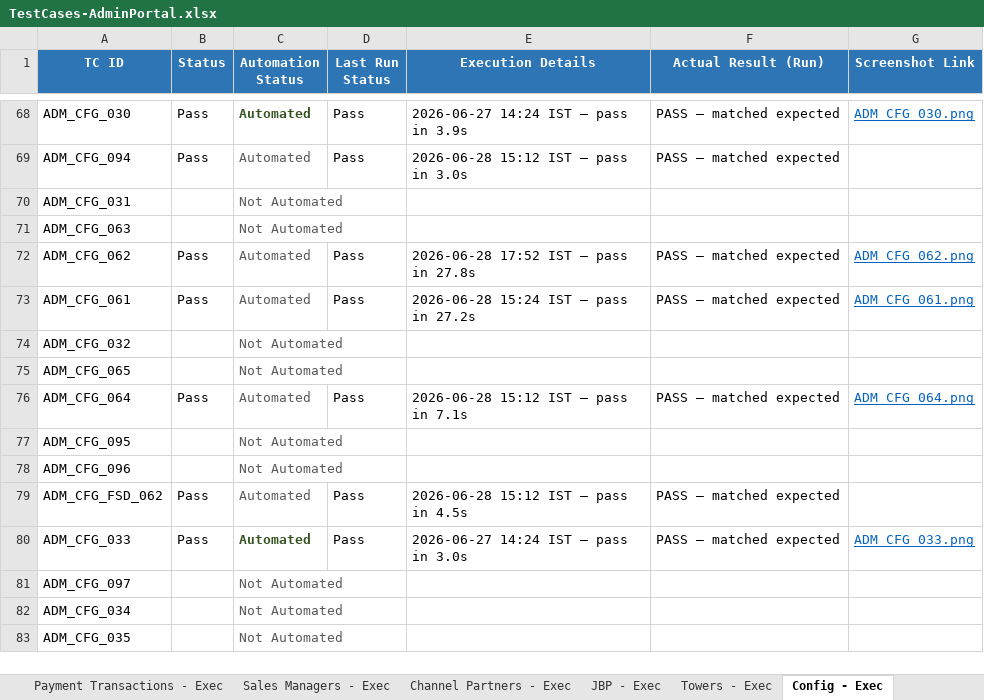
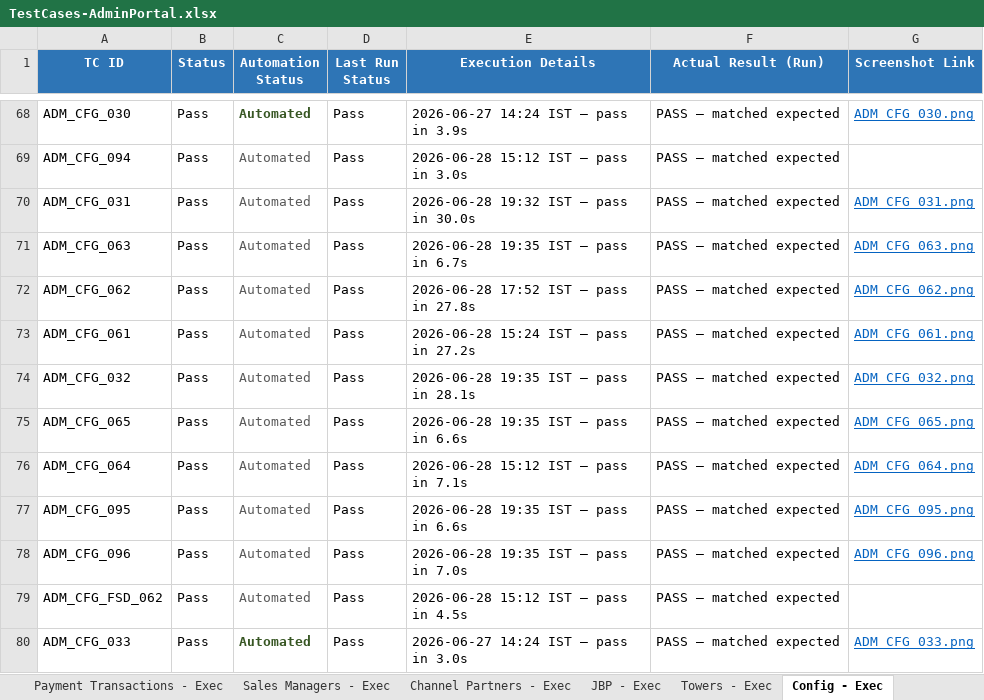
Before and after one commit to Anjalijha2/AI-Automation-hoabl, an Excel workbook: manual-qa-repository/07-execution/TestCases-AdminPortal.xlsx, sheet Config - Exec, drawn as a sheet; only a part is shown, gaps mark what is left out; the shorter side is filled out with more unchanged rows; values as stored, in another font and other column widths than the file's, no borders; the diff names each change by its address in the sheet, - before the commit and + after, or states it on an @@ line.

```diff
--- a/manual-qa-repository/07-execution/TestCases-AdminPortal.xlsx (sheet Config - Exec)
+++ b/manual-qa-repository/07-execution/TestCases-AdminPortal.xlsx (sheet Config - Exec)
-B70:B71 (Status): (empty)
+B70:B71 (Status): Pass
-C70:C71 (Automation Status): Not Automated
+C70:C71 (Automation Status): Automated
-D70:D71 (Last Run Status): (empty)
+D70:D71 (Last Run Status): Pass
-E70 (Execution Details): (empty)
+E70 (Execution Details): 2026-06-28 19:32 IST — pass in 30.0s
-F70:F71 (Actual Result (Run)): (empty)
+F70:F71 (Actual Result (Run)): PASS — matched expected
-G70 (Screenshot Link): (empty)
+G70 (Screenshot Link): ADM_CFG_031.png
-E71 (Execution Details): (empty)
+E71 (Execution Details): 2026-06-28 19:35 IST — pass in 6.7s
-G71 (Screenshot Link): (empty)
+G71 (Screenshot Link): ADM_CFG_063.png
-B74:B75 (Status): (empty)
+B74:B75 (Status): Pass
-C74:C75 (Automation Status): Not Automated
+C74:C75 (Automation Status): Automated
-D74:D75 (Last Run Status): (empty)
+D74:D75 (Last Run Status): Pass
-E74 (Execution Details): (empty)
+E74 (Execution Details): 2026-06-28 19:35 IST — pass in 28.1s
-F74:F75 (Actual Result (Run)): (empty)
+F74:F75 (Actual Result (Run)): PASS — matched expected
-G74 (Screenshot Link): (empty)
+G74 (Screenshot Link): ADM_CFG_032.png
-E75 (Execution Details): (empty)
+E75 (Execution Details): 2026-06-28 19:35 IST — pass in 6.6s
-G75 (Screenshot Link): (empty)
+G75 (Screenshot Link): ADM_CFG_065.png
-B77:B78 (Status): (empty)
+B77:B78 (Status): Pass
-C77:C78 (Automation Status): Not Automated
+C77:C78 (Automation Status): Automated
-D77:D78 (Last Run Status): (empty)
+D77:D78 (Last Run Status): Pass
-E77 (Execution Details): (empty)
+E77 (Execution Details): 2026-06-28 19:35 IST — pass in 6.6s
-F77:F78 (Actual Result (Run)): (empty)
+F77:F78 (Actual Result (Run)): PASS — matched expected
-G77 (Screenshot Link): (empty)
+G77 (Screenshot Link): ADM_CFG_095.png
-E78 (Execution Details): (empty)
+E78 (Execution Details): 2026-06-28 19:35 IST — pass in 7.0s
-G78 (Screenshot Link): (empty)
+G78 (Screenshot Link): ADM_CFG_096.png
```
Also changed, not shown: sheet Config - Master, 7 other files.
